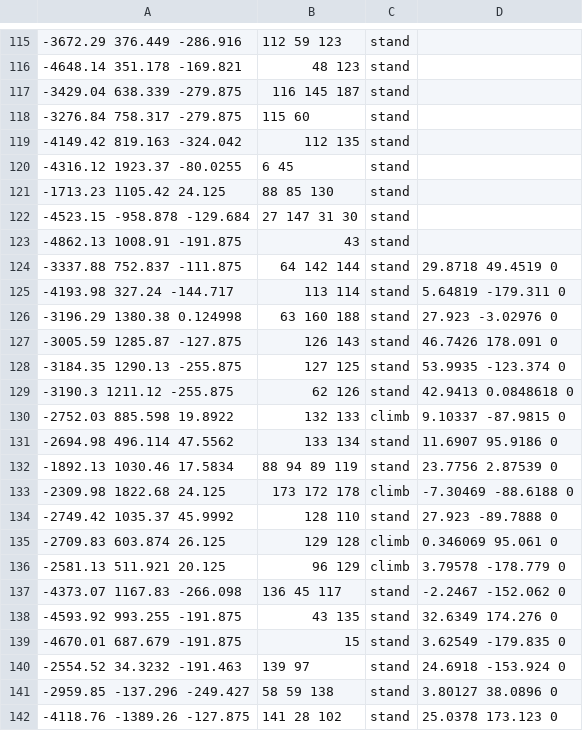
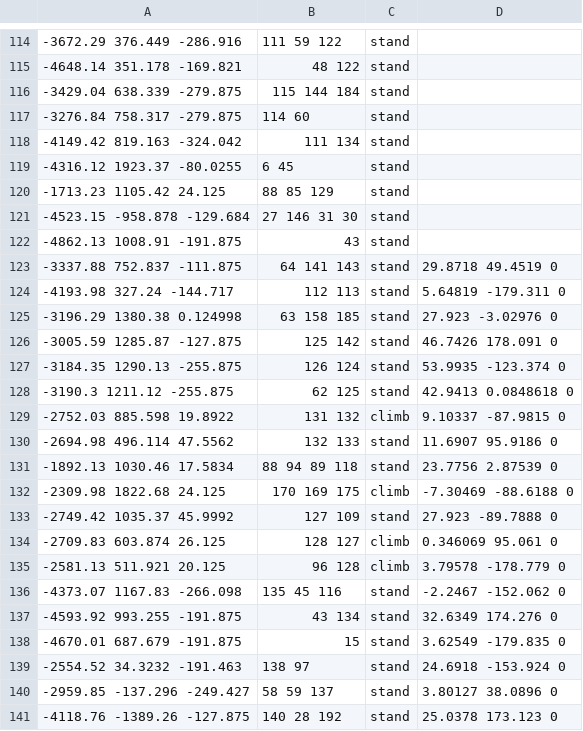
Before and after one commit to ineedbots/iw4x_waypoints, a CSV file: mp_quarry_wp.csv, drawn as a sheet; only a part is shown, gaps mark what is left out; the diff covers the shown part only.

```diff
--- a/mp_quarry_wp.csv
+++ b/mp_quarry_wp.csv
@@ -115,28 +114,28 @@
--3672.29 376.449 -286.916,112 59 123,stand,,,
--4648.14 351.178 -169.821,48 123,stand,,,
--3429.04 638.339 -279.875,116 145 187,stand,,,
--3276.84 758.317 -279.875,115 60,stand,,,
--4149.42 819.163 -324.042,112 135,stand,,,
+-3672.29 376.449 -286.916,111 59 122,stand,,,
+-4648.14 351.178 -169.821,48 122,stand,,,
+-3429.04 638.339 -279.875,115 144 184,stand,,,
+-3276.84 758.317 -279.875,114 60,stand,,,
+-4149.42 819.163 -324.042,111 134,stand,,,
 -4316.12 1923.37 -80.0255,6 45,stand,,,
--1713.23 1105.42 24.125,88 85 130,stand,,,
--4523.15 -958.878 -129.684,27 147 31 30,stand,,,
+-1713.23 1105.42 24.125,88 85 129,stand,,,
+-4523.15 -958.878 -129.684,27 146 31 30,stand,,,
 -4862.13 1008.91 -191.875,43,stand,,,
--3337.88 752.837 -111.875,64 142 144,stand,29.8718 49.4519 0,,
--4193.98 327.24 -144.717,113 114,stand,5.64819 -179.311 0,,
--3196.29 1380.38 0.124998,63 160 188,stand,27.923 -3.02976 0,,
--3005.59 1285.87 -127.875,126 143,stand,46.7426 178.091 0,,
--3184.35 1290.13 -255.875,127 125,stand,53.9935 -123.374 0,,
--3190.3 1211.12 -255.875,62 126,stand,42.9413 0.0848618 0,,
--2752.03 885.598 19.8922,132 133,climb,9.10337 -87.9815 0,,
--2694.98 496.114 47.5562,133 134,stand,11.6907 95.9186 0,,
--1892.13 1030.46 17.5834,88 94 89 119,stand,23.7756 2.87539 0,,
--2309.98 1822.68 24.125,173 172 178,climb,-7.30469 -88.6188 0,,
--2749.42 1035.37 45.9992,128 110,stand,27.923 -89.7888 0,,
--2709.83 603.874 26.125,129 128,climb,0.346069 95.061 0,,
--2581.13 511.921 20.125,96 129,climb,3.79578 -178.779 0,,
--4373.07 1167.83 -266.098,136 45 117,stand,-2.2467 -152.062 0,,
--4593.92 993.255 -191.875,43 135,stand,32.6349 174.276 0,,
+-3337.88 752.837 -111.875,64 141 143,stand,29.8718 49.4519 0,,
+-4193.98 327.24 -144.717,112 113,stand,5.64819 -179.311 0,,
+-3196.29 1380.38 0.124998,63 158 185,stand,27.923 -3.02976 0,,
+-3005.59 1285.87 -127.875,125 142,stand,46.7426 178.091 0,,
+-3184.35 1290.13 -255.875,126 124,stand,53.9935 -123.374 0,,
+-3190.3 1211.12 -255.875,62 125,stand,42.9413 0.0848618 0,,
+-2752.03 885.598 19.8922,131 132,climb,9.10337 -87.9815 0,,
+-2694.98 496.114 47.5562,132 133,stand,11.6907 95.9186 0,,
+-1892.13 1030.46 17.5834,88 94 89 118,stand,23.7756 2.87539 0,,
+-2309.98 1822.68 24.125,170 169 175,climb,-7.30469 -88.6188 0,,
+-2749.42 1035.37 45.9992,127 109,stand,27.923 -89.7888 0,,
+-2709.83 603.874 26.125,128 127,climb,0.346069 95.061 0,,
+-2581.13 511.921 20.125,96 128,climb,3.79578 -178.779 0,,
+-4373.07 1167.83 -266.098,135 45 116,stand,-2.2467 -152.062 0,,
+-4593.92 993.255 -191.875,43 134,stand,32.6349 174.276 0,,
 -4670.01 687.679 -191.875,15,stand,3.62549 -179.835 0,,
--2554.52 34.3232 -191.463,139 97,stand,24.6918 -153.924 0,,
--2959.85 -137.296 -249.427,58 59 138,stand,3.80127 38.0896 0,,
--4118.76 -1389.26 -127.875,141 28 102,stand,25.0378 173.123 0,,
+-2554.52 34.3232 -191.463,138 97,stand,24.6918 -153.924 0,,
+-2959.85 -137.296 -249.427,58 59 137,stand,3.80127 38.0896 0,,
+-4118.76 -1389.26 -127.875,140 28 192,stand,25.0378 173.123 0,,
```
Also changed, not shown: 8 added rows, 3 removed rows and 93 edited cells elsewhere in this file.
